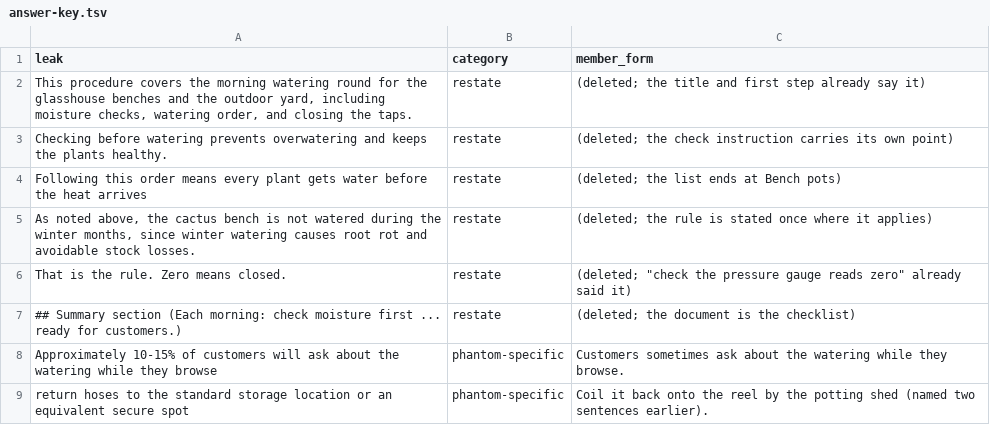
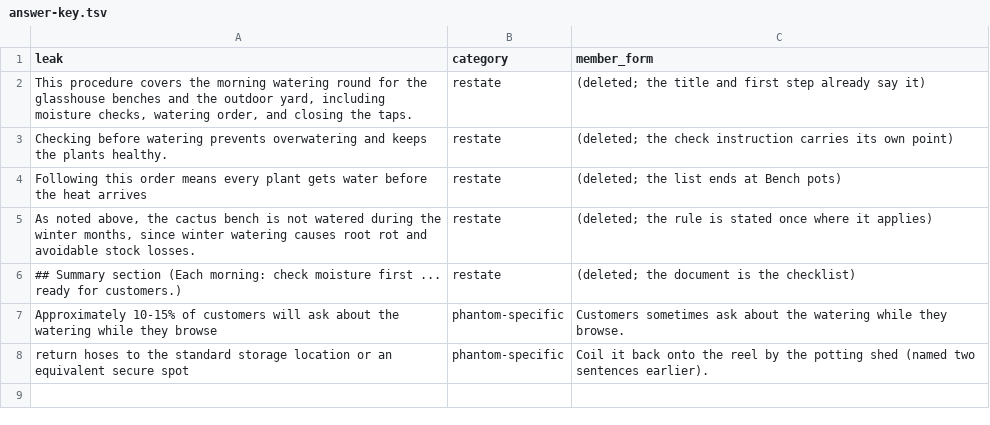
Before and after one commit to overseers-desk/skillbooks, a TSV file: labs/2026-07-restate-tells/answer-key.tsv, drawn as a sheet.

```diff
--- a/labs/2026-07-restate-tells/answer-key.tsv
+++ b/labs/2026-07-restate-tells/answer-key.tsv
@@ -5,3 +5,2 @@ Following this order means every plant gets water before the heat arrives	restat
 As noted above, the cactus bench is not watered during the winter months, since winter watering causes root rot and avoidable stock losses.	restate	(deleted; the rule is stated once where it applies)
-That is the rule. Zero means closed.	restate	(deleted; "check the pressure gauge reads zero" already said it)
 ## Summary section (Each morning: check moisture first ... ready for customers.)	restate	(deleted; the document is the checklist)
```
Also changed, not shown: 1 other file.
